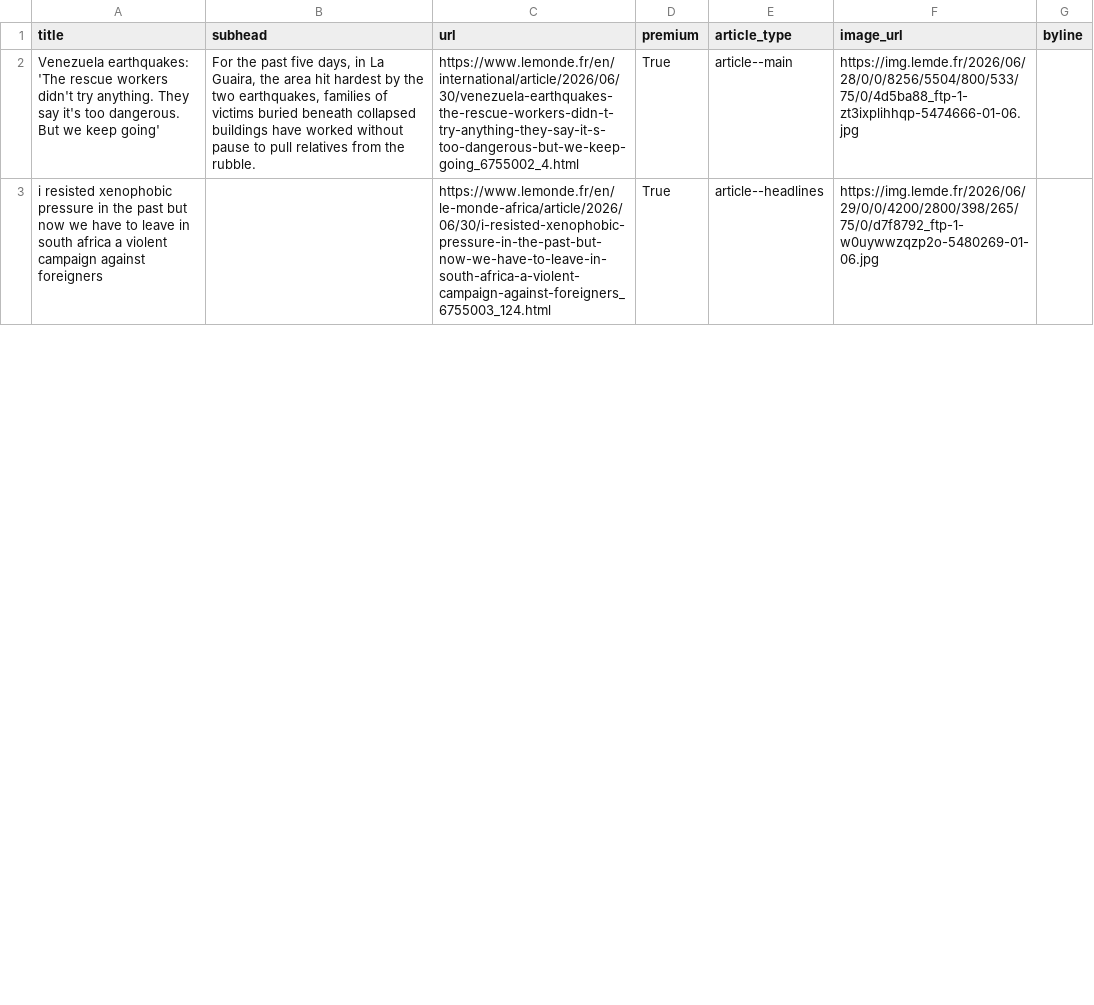
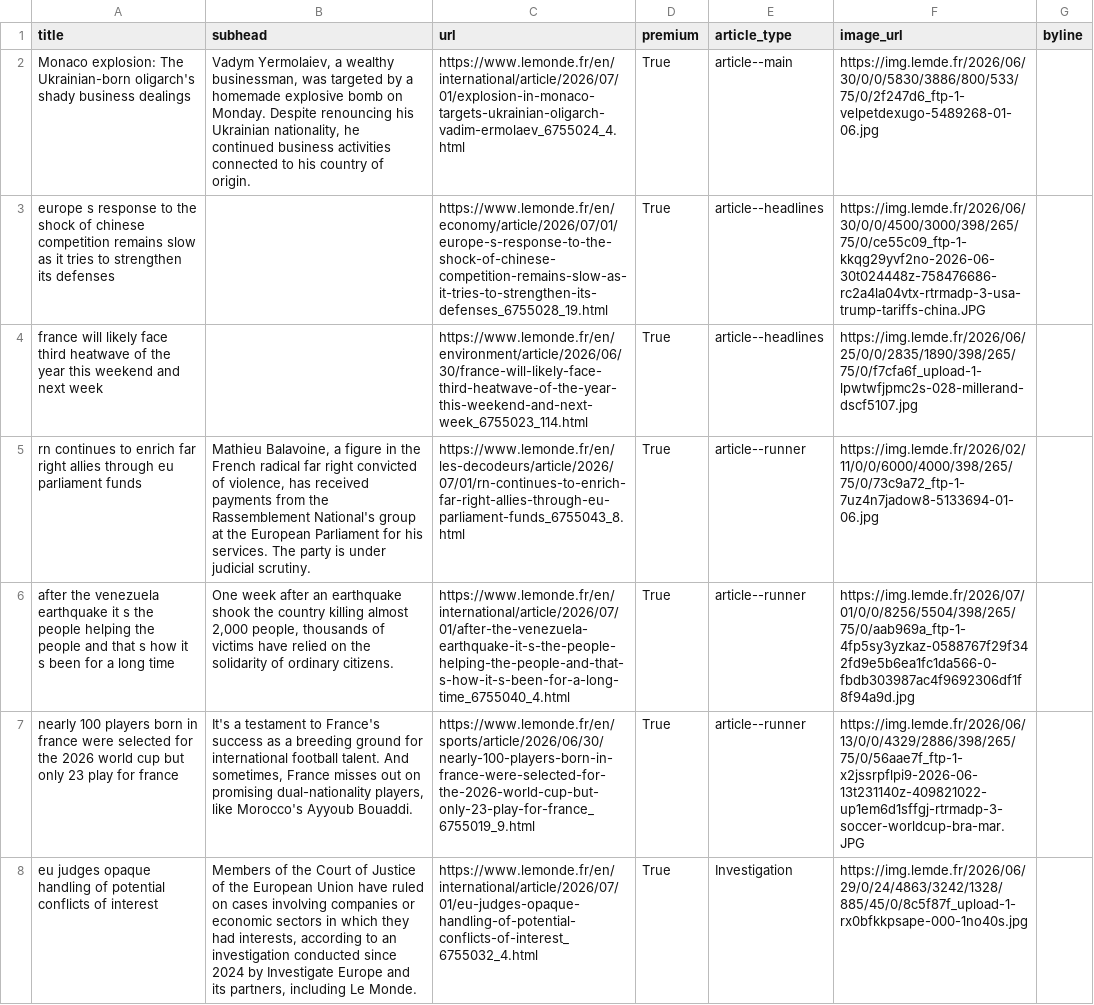
Before and after one commit to Isoparkes/Lede-LeMonde-AutoUpdate, a CSV file: lemonde-articles.csv, drawn as a sheet; only a part is shown; the diff covers the shown part only; the diff names each change by its address in the sheet, - before the commit and + after, or states it on an @@ line.

```diff
--- a/lemonde-articles.csv
+++ b/lemonde-articles.csv
-A2 (title): Venezuela earthquakes: 'The rescue workers didn't try anything. They say it's too dangerous. But we keep going'
+A2 (title): Monaco explosion: The Ukrainian-born oligarch's shady business dealings
-B2 (subhead): For the past five days, in La Guaira, the area hit hardest by the two earthquakes, families of victims buried beneath collapsed buildings have worked without pause to pull relatives from the rubble.
+B2 (subhead): Vadym Yermolaiev, a wealthy businessman, was targeted by a homemade explosive bomb on Monday. Despite renouncing his Ukrainian nationality, he continued business activities connected to his country of origin.
-C2 (url): https://www.lemonde.fr/en/international/article/2026/06/30/venezuela-earthquakes-the-rescue-workers-didn-t-try-anything-they-say-it-s-too-dangerous-but-we-keep-going_6755002_4.html
+C2 (url): https://www.lemonde.fr/en/international/article/2026/07/01/explosion-in-monaco-targets-ukrainian-oligarch-vadim-ermolaev_6755024_4.html
-F2 (image_url): https://img.lemde.fr/2026/06/28/0/0/8256/5504/800/533/75/0/4d5ba88_ftp-1-zt3ixplihhqp-5474666-01-06.jpg
+F2 (image_url): https://img.lemde.fr/2026/06/30/0/0/5830/3886/800/533/75/0/2f247d6_ftp-1-velpetdexugo-5489268-01-06.jpg
-A3 (title): i resisted xenophobic pressure in the past but now we have to leave in south africa a violent campaign against foreigners
+A3 (title): europe s response to the shock of chinese competition remains slow as it tries to strengthen its defenses
-C3 (url): https://www.lemonde.fr/en/le-monde-africa/article/2026/06/30/i-resisted-xenophobic-pressure-in-the-past-but-now-we-have-to-leave-in-south-africa-a-violent-campaign-against-foreigners_6755003_124.html
+C3 (url): https://www.lemonde.fr/en/economy/article/2026/07/01/europe-s-response-to-the-shock-of-chinese-competition-remains-slow-as-it-tries-to-strengthen-its-defenses_6755028_19.html
-F3 (image_url): https://img.lemde.fr/2026/06/29/0/0/4200/2800/398/265/75/0/d7f8792_ftp-1-w0uywwzqzp2o-5480269-01-06.jpg
+F3 (image_url): https://img.lemde.fr/2026/06/30/0/0/4500/3000/398/265/75/0/ce55c09_ftp-1-kkqg29yvf2no-2026-06-30t024448z-758476686-rc2a4la04vtx-rtrmadp-3-usa-trump-tariffs-china.JPG
+row 4: france will likely face third heatwave of the year this weekend and next week |  | https://www.lemonde.fr/en/environment/article/2026/06/30/france-will-likely-face-third-heatwave-of-the-year-this-weekend-and-next-week_6755023_114.html | True | article--headlines | https://img.lemde.fr/2026/06/25/0/0/2835/1890/398/265/75/0/f7cfa6f_upload-1-lpwtwfjpmc2s-028-millerand-dscf5107.jpg
+row 5: rn continues to enrich far right allies through eu parliament funds | Mathieu Balavoine, a figure in the French radical far right convicted of violence, has received payments from the Rassemblement National's group at the European Parliament for his services. The party is under judicial scrutiny. | https://www.lemonde.fr/en/les-decodeurs/article/2026/07/01/rn-continues-to-enrich-far-right-allies-through-eu-parliament-funds_6755043_8.html | True | article--runner | https://img.lemde.fr/2026/02/11/0/0/6000/4000/398/265/75/0/73c9a72_ftp-1-7uz4n7jadow8-5133694-01-06.jpg
+row 6: after the venezuela earthquake it s the people helping the people and that s how it s been for a long time | One week after an earthquake shook the country killing almost 2,000 people, thousands of victims have relied on the solidarity of ordinary citizens. | https://www.lemonde.fr/en/international/article/2026/07/01/after-the-venezuela-earthquake-it-s-the-people-helping-the-people-and-that-s-how-it-s-been-for-a-long-time_6755040_4.html | True | article--runner | https://img.lemde.fr/2026/07/01/0/0/8256/5504/398/265/75/0/aab969a_ftp-1-4fp5sy3yzkaz-0588767f29f342fd9e5b6ea1fc1da566-0-fbdb303987ac4f9692306df1f8f94a9d.jpg
+row 7: nearly 100 players born in france were selected for the 2026 world cup but only 23 play for france | It's a testament to France's success as a breeding ground for international football talent. And sometimes, France misses out on promising dual-nationality players, like Morocco's Ayyoub Bouaddi. | https://www.lemonde.fr/en/sports/article/2026/06/30/nearly-100-players-born-in-france-were-selected-for-the-2026-world-cup-but-only-23-play-for-france_6755019_9.html | True | article--runner | https://img.lemde.fr/2026/06/13/0/0/4329/2886/398/265/75/0/56aae7f_ftp-1-x2jssrpflpi9-2026-06-13t231140z-409821022-up1em6d1sffgj-rtrmadp-3-soccer-worldcup-bra-mar.JPG
+row 8: eu judges opaque handling of potential conflicts of interest | Members of the Court of Justice of the European Union have ruled on cases involving companies or economic sectors in which they had interests, according to an investigation conducted since 2024 by Investigate Europe and its partners, including Le Monde. | https://www.lemonde.fr/en/international/article/2026/07/01/eu-judges-opaque-handling-of-potential-conflicts-of-interest_6755032_4.html | True | Investigation | https://img.lemde.fr/2026/06/29/0/24/4863/3242/1328/885/45/0/8c5f87f_upload-1-rx0bfkkpsape-000-1no40s.jpg
```
Also changed, not shown: 14 added rows, 17 removed rows and 6 edited cells elsewhere in this file.
